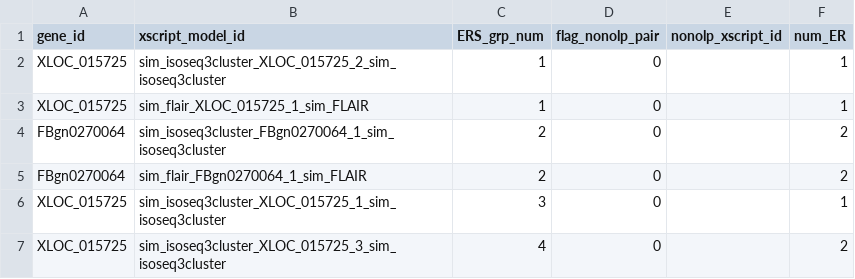
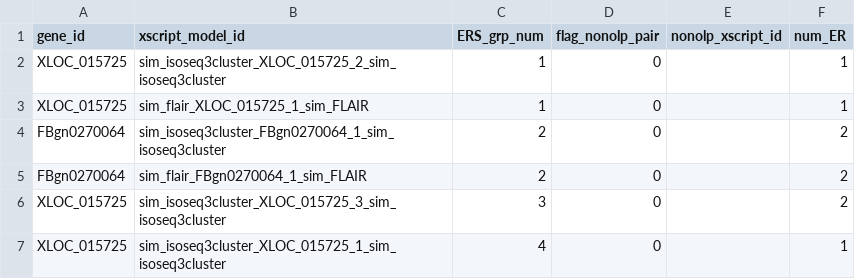
Before and after one commit to McIntyre-Lab/TranD, a CSV file: ooutput/simtest_xscript_output.csv, drawn as a sheet.

```diff
--- a/ooutput/simtest_xscript_output.csv
+++ b/ooutput/simtest_xscript_output.csv
@@ -5,3 +5,3 @@ FBgn0270064,sim_isoseq3cluster_FBgn0270064_1_sim_isoseq3cluster,2,0,,2
 FBgn0270064,sim_flair_FBgn0270064_1_sim_FLAIR,2,0,,2
-XLOC_015725,sim_isoseq3cluster_XLOC_015725_1_sim_isoseq3cluster,3,0,,1
-XLOC_015725,sim_isoseq3cluster_XLOC_015725_3_sim_isoseq3cluster,4,0,,2
+XLOC_015725,sim_isoseq3cluster_XLOC_015725_3_sim_isoseq3cluster,3,0,,2
+XLOC_015725,sim_isoseq3cluster_XLOC_015725_1_sim_isoseq3cluster,4,0,,1
```
Also changed, not shown: ooutput/simtest_ers_output.csv, 16 other files.
